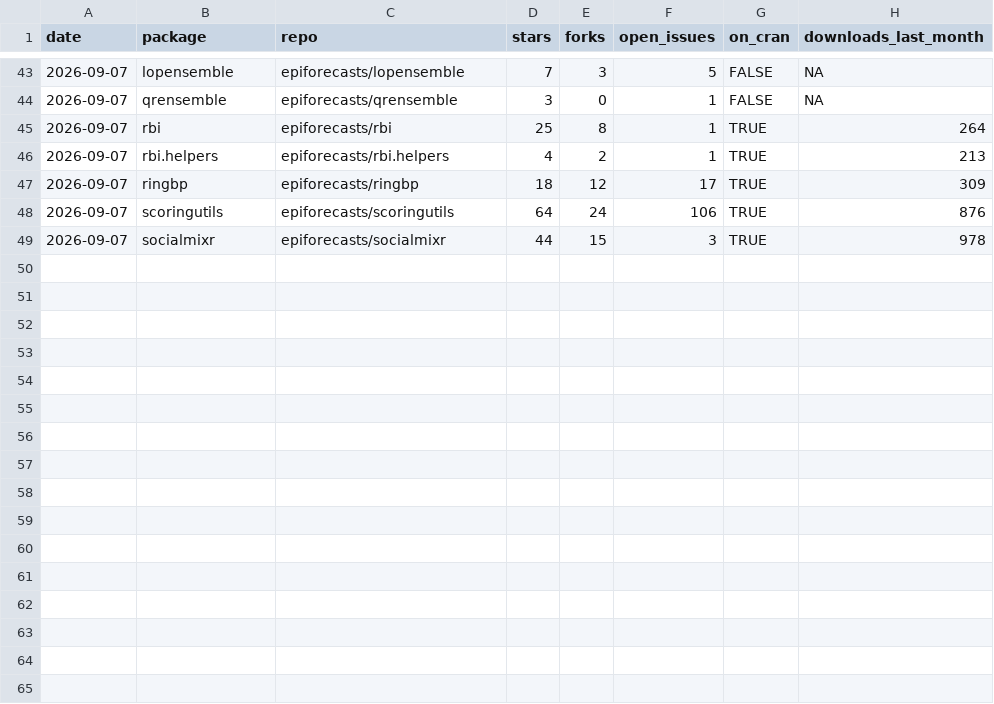
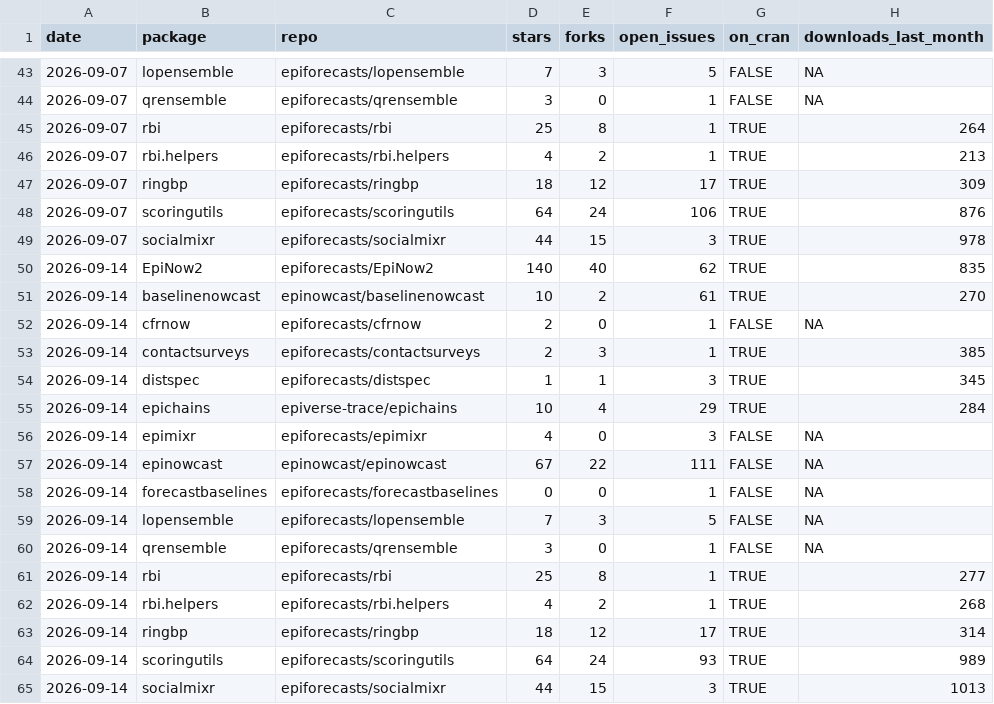
Before and after one commit to epiforecasts/epiforecasts.github.io, a CSV file: _data/package-stats.csv, drawn as a sheet; only a part is shown, gaps mark what is left out; the diff names each change by its address in the sheet, - before the commit and + after, or states it on an @@ line.

Commit message:
Weekly package and paper metrics

```diff
--- a/_data/package-stats.csv
+++ b/_data/package-stats.csv
+row 50: 2026-09-14 | EpiNow2 | epiforecasts/EpiNow2 | 140 | 40 | 62 | TRUE | 835
+row 51: 2026-09-14 | baselinenowcast | epinowcast/baselinenowcast | 10 | 2 | 61 | TRUE | 270
+row 52: 2026-09-14 | cfrnow | epiforecasts/cfrnow | 2 | 0 | 1 | FALSE | NA
+row 53: 2026-09-14 | contactsurveys | epiforecasts/contactsurveys | 2 | 3 | 1 | TRUE | 385
+row 54: 2026-09-14 | distspec | epiforecasts/distspec | 1 | 1 | 3 | TRUE | 345
+row 55: 2026-09-14 | epichains | epiverse-trace/epichains | 10 | 4 | 29 | TRUE | 284
+row 56: 2026-09-14 | epimixr | epiforecasts/epimixr | 4 | 0 | 3 | FALSE | NA
+row 57: 2026-09-14 | epinowcast | epinowcast/epinowcast | 67 | 22 | 111 | FALSE | NA
+row 58: 2026-09-14 | forecastbaselines | epiforecasts/forecastbaselines | 0 | 0 | 1 | FALSE | NA
+row 59: 2026-09-14 | lopensemble | epiforecasts/lopensemble | 7 | 3 | 5 | FALSE | NA
+row 60: 2026-09-14 | qrensemble | epiforecasts/qrensemble | 3 | 0 | 1 | FALSE | NA
+row 61: 2026-09-14 | rbi | epiforecasts/rbi | 25 | 8 | 1 | TRUE | 277
+row 62: 2026-09-14 | rbi.helpers | epiforecasts/rbi.helpers | 4 | 2 | 1 | TRUE | 268
+row 63: 2026-09-14 | ringbp | epiforecasts/ringbp | 18 | 12 | 17 | TRUE | 314
+row 64: 2026-09-14 | scoringutils | epiforecasts/scoringutils | 64 | 24 | 93 | TRUE | 989
+row 65: 2026-09-14 | socialmixr | epiforecasts/socialmixr | 44 | 15 | 3 | TRUE | 1013
```
Also changed, not shown: 1 other file.
